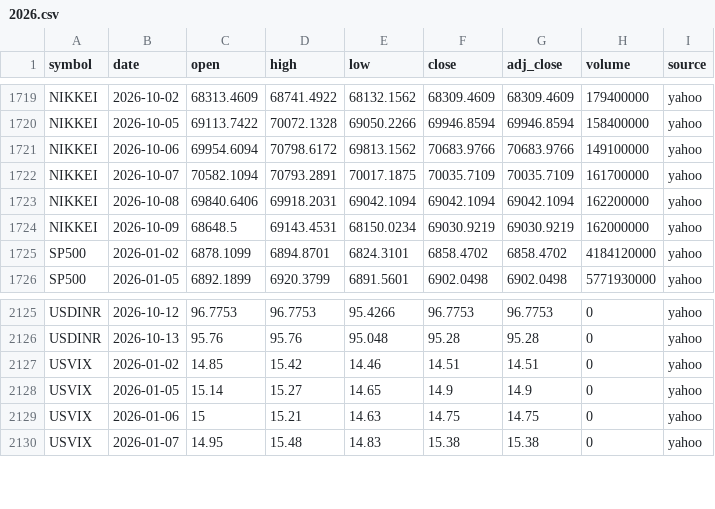
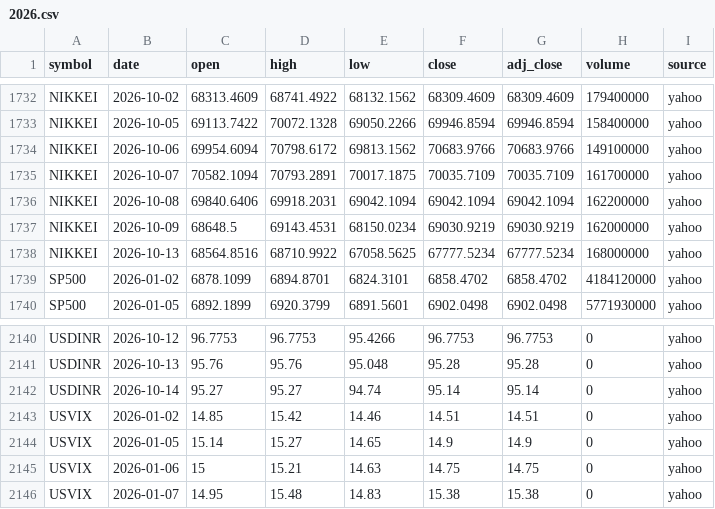
Before and after one commit to san1eev1/Stock-predictor, a CSV file: indices/2026.csv, drawn as a sheet; only a part is shown, gaps mark what is left out; the diff covers the shown part only; the diff names each change by its address in the sheet, - before the commit and + after, or states it on an @@ line.

```diff
--- a/indices/2026.csv
+++ b/indices/2026.csv
+row 1738: NIKKEI | 2026-10-13 | 68564.8516 | 68710.9922 | 67058.5625 | 67777.5234 | 67777.5234 | 168000000 | yahoo
+row 2142: USDINR | 2026-10-14 | 95.27 | 95.27 | 94.74 | 95.14 | 95.14 | 0 | yahoo
```
Also changed, not shown: 15 added rows and 15 edited cells elsewhere in this file, corporate_actions.csv, 7 other files.
